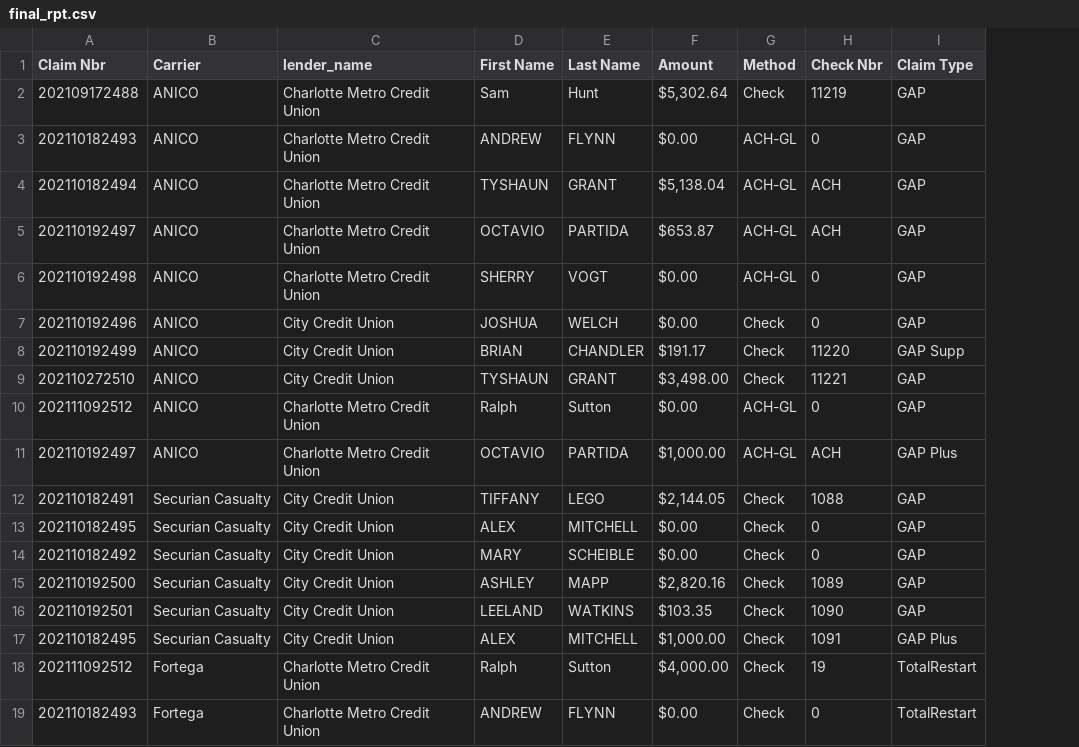
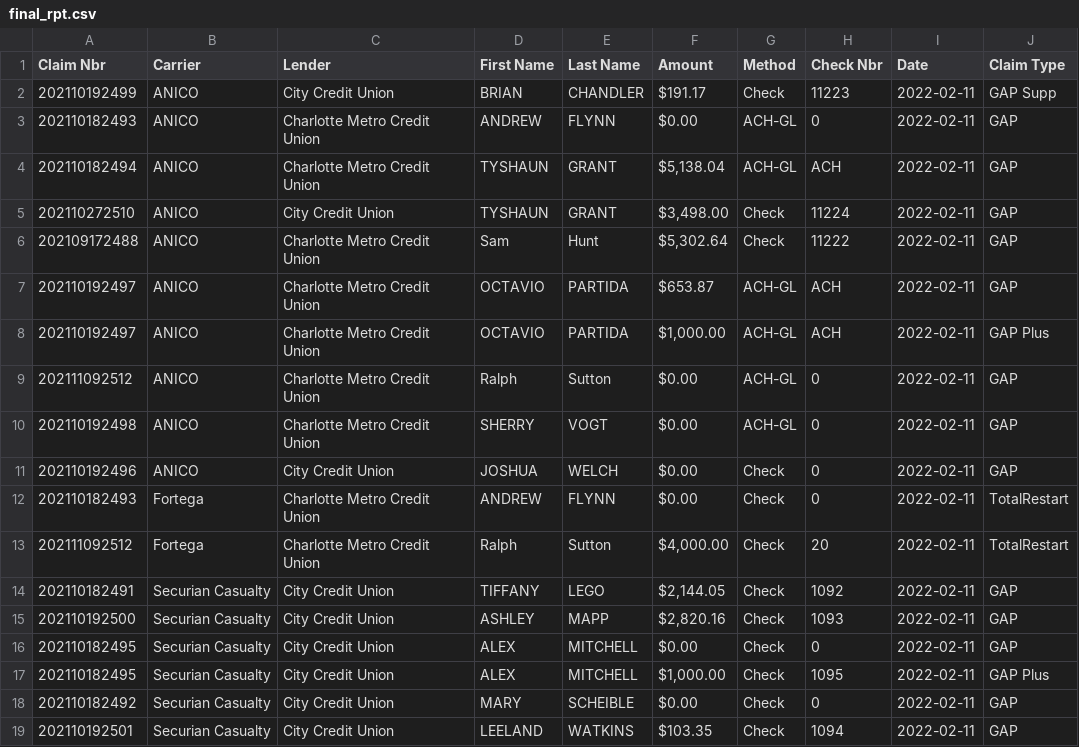
Before and after one commit to jediracer/Claim_Payments, a CSV file: letters/staging/final_rpt.csv, drawn as a sheet; removed rows and columns are numbered as before the commit, all else as after; the diff names each change by its address in the sheet, - before the commit and + after, or states it on an @@ line.

```diff
--- a/letters/staging/final_rpt.csv
+++ b/letters/staging/final_rpt.csv
+column I (Date), rows 3-4: 2022-02-11 | 2022-02-11; row 7: 2022-02-11; rows 10-11: 2022-02-11 | 2022-02-11; rows 13-14: 2022-02-11 | 2022-02-11; row 16: 2022-02-11; rows 18-19: 2022-02-11 | 2022-02-11
-C1: lender_name
+C1: Lender
-row 2: 202109172488 | ANICO | Charlotte Metro Credit Union | Sam | Hunt | $5,302.64 | Check | 11219 | GAP
+row 2: 202110192499 | ANICO | City Credit Union | BRIAN | CHANDLER | $191.17 | Check | 11223 | 2022-02-11 | GAP Supp
+row 5: 202110272510 | ANICO | City Credit Union | TYSHAUN | GRANT | $3,498.00 | Check | 11224 | 2022-02-11 | GAP
+row 6: 202109172488 | ANICO | Charlotte Metro Credit Union | Sam | Hunt | $5,302.64 | Check | 11222 | 2022-02-11 | GAP
@@ row 11 moved to row 8: 202110192497 @@
+row 9: 202111092512 | ANICO | Charlotte Metro Credit Union | Ralph | Sutton | $0.00 | ACH-GL | 0 | 2022-02-11 | GAP
-row 8: 202110192499 | ANICO | City Credit Union | BRIAN | CHANDLER | $191.17 | Check | 11220 | GAP Supp
-row 9: 202110272510 | ANICO | City Credit Union | TYSHAUN | GRANT | $3,498.00 | Check | 11221 | GAP
@@ row 19 moved to row 12: 202110182493 @@
-B13 (Carrier): ANICO
+B13 (Carrier): Fortega
-F13 (Amount): $0.00
+F13 (Amount): $4,000.00
-G13 (Method): ACH-GL
+G13 (Method): Check
-H13 (Check Nbr): 0
+H13 (Check Nbr): 20
-J13 (Claim Type): GAP
+J13 (Claim Type): TotalRestart
-H14 (Check Nbr): 1088
+H14 (Check Nbr): 1092
+row 15: 202110192500 | Securian Casualty | City Credit Union | ASHLEY | MAPP | $2,820.16 | Check | 1093 | 2022-02-11 | GAP
+row 17: 202110182495 | Securian Casualty | City Credit Union | ALEX | MITCHELL | $1,000.00 | Check | 1095 | 2022-02-11 | GAP Plus
-row 15: 202110192500 | Securian Casualty | City Credit Union | ASHLEY | MAPP | $2,820.16 | Check | 1089 | GAP
-H19 (Check Nbr): 1090
+H19 (Check Nbr): 1094
-row 17: 202110182495 | Securian Casualty | City Credit Union | ALEX | MITCHELL | $1,000.00 | Check | 1091 | GAP Plus
-row 18: 202111092512 | Fortega | Charlotte Metro Credit Union | Ralph | Sutton | $4,000.00 | Check | 19 | TotalRestart
```
Also changed, not shown: 7 other files.
